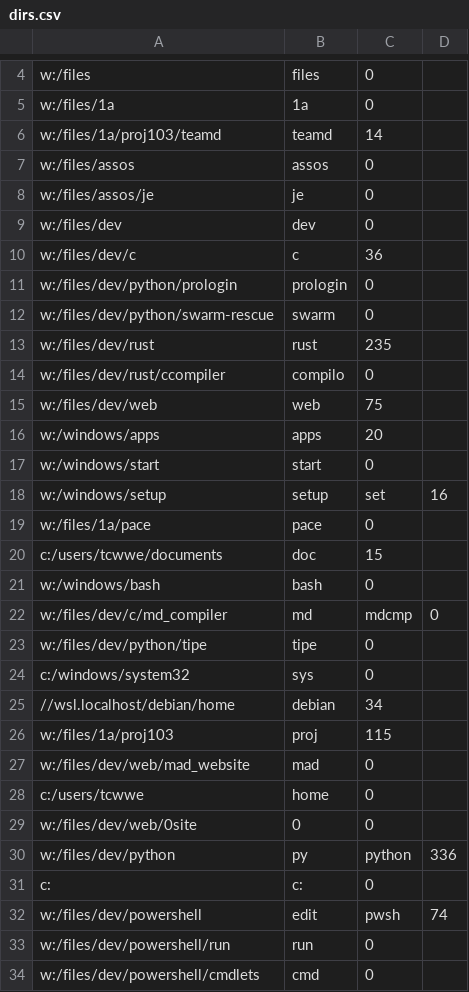
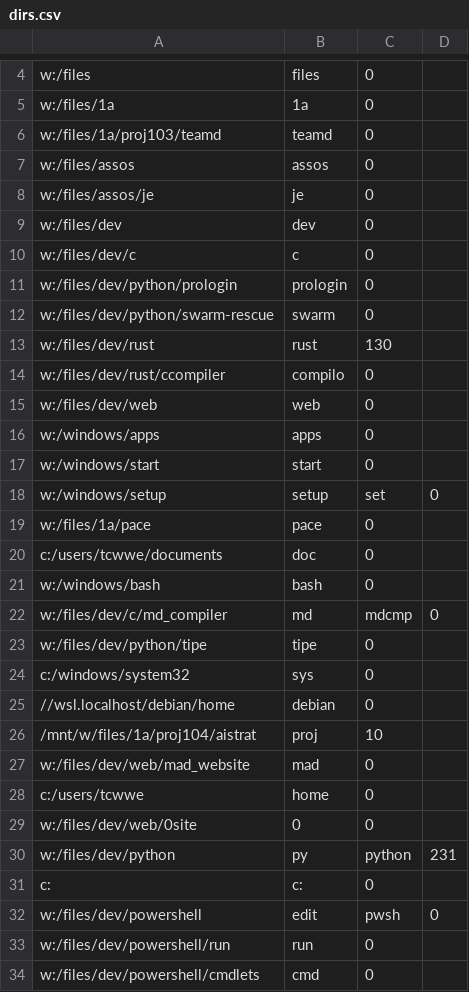
Before and after one commit to t-webber/goto, a CSV file: lib/dirs.csv, drawn as a sheet; only a part is shown, gaps mark what is left out; the diff covers the shown part only.

```diff
--- a/lib/dirs.csv
+++ b/lib/dirs.csv
@@ -5,3 +5,3 @@ w:/files;files;0
 w:/files/1a;1a;0
-w:/files/1a/proj103/teamd;teamd;14
+w:/files/1a/proj103/teamd;teamd;0
 w:/files/assos;assos;0
@@ -9,13 +9,13 @@ w:/files/assos/je;je;0
 w:/files/dev;dev;0
-w:/files/dev/c;c;36
+w:/files/dev/c;c;0
 w:/files/dev/python/prologin;prologin;0
 w:/files/dev/python/swarm-rescue;swarm;0
-w:/files/dev/rust;rust;235
+w:/files/dev/rust;rust;130
 w:/files/dev/rust/ccompiler;compilo;0
-w:/files/dev/web;web;75
-w:/windows/apps;apps;20
+w:/files/dev/web;web;0
+w:/windows/apps;apps;0
 w:/windows/start;start;0
-w:/windows/setup;setup;set;16
+w:/windows/setup;setup;set;0
 w:/files/1a/pace;pace;0
-c:/users/tcwwe/documents;doc;15
+c:/users/tcwwe/documents;doc;0
 w:/windows/bash;bash;0
@@ -24,4 +24,4 @@ w:/files/dev/python/tipe;tipe;0
 c:/windows/system32;sys;0
-//wsl.localhost/debian/home;debian;34
-w:/files/1a/proj103;proj;115
+//wsl.localhost/debian/home;debian;0
+/mnt/w/files/1a/proj104/aistrat;proj;10
 w:/files/dev/web/mad_website;mad;0
@@ -29,5 +29,5 @@ c:/users/tcwwe;home;0
 w:/files/dev/web/0site;0;0
-w:/files/dev/python;py;python;336
+w:/files/dev/python;py;python;231
 c:;c:;0
-w:/files/dev/powershell;edit;pwsh;74
+w:/files/dev/powershell;edit;pwsh;0
 w:/files/dev/powershell/run;run;0
```
Also changed, not shown: 3 added rows and 4 edited cells elsewhere in this file, 18 other files.
